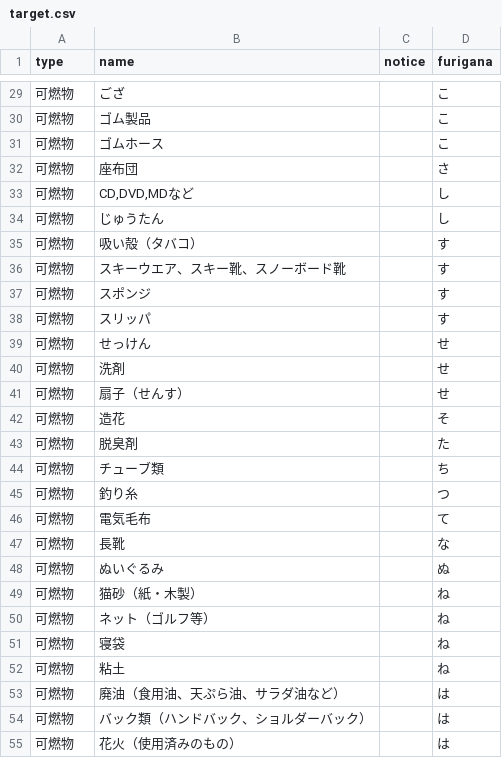
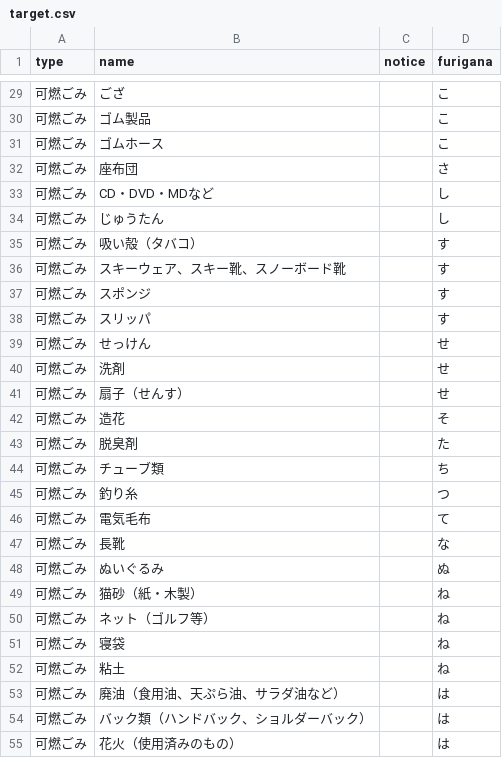
Before and after one commit to omaezakishi/5374, a CSV file: data/target.csv, drawn as a sheet; only a part is shown, gaps mark what is left out; the diff covers the shown part only.

```diff
--- a/data/target.csv
+++ b/data/target.csv
@@ -29,27 +29,27 @@ type,name,notice,furigana
-可燃物,ござ,,こ
-可燃物,ゴム製品,,こ
-可燃物,ゴムホース,,こ
-可燃物,座布団,,さ
-可燃物,"CD,DVD,MDなど",,し
-可燃物,じゅうたん,,し
-可燃物,吸い殻（タバコ）,,す
-可燃物,スキーウエア、スキー靴、スノーボード靴,,す
-可燃物,スポンジ,,す
-可燃物,スリッパ,,す
-可燃物,せっけん,,せ
-可燃物,洗剤,,せ
-可燃物,扇子（せんす）,,せ
-可燃物,造花,,そ
-可燃物,脱臭剤,,た
-可燃物,チューブ類,,ち
-可燃物,釣り糸,,つ
-可燃物,電気毛布,,て
-可燃物,長靴,,な
-可燃物,ぬいぐるみ,,ぬ
-可燃物,猫砂（紙・木製）,,ね
-可燃物,ネット（ゴルフ等）,,ね
-可燃物,寝袋,,ね
-可燃物,粘土,,ね
-可燃物,廃油（食用油、天ぷら油、サラダ油など）,,は
-可燃物,バック類（ハンドバック、ショルダーバック）,,は
-可燃物,花火（使用済みのもの）,,は
+可燃ごみ,ござ,,こ
+可燃ごみ,ゴム製品,,こ
+可燃ごみ,ゴムホース,,こ
+可燃ごみ,座布団,,さ
+可燃ごみ,CD・DVD・MDなど,,し
+可燃ごみ,じゅうたん,,し
+可燃ごみ,吸い殻（タバコ）,,す
+可燃ごみ,スキーウェア、スキー靴、スノーボード靴,,す
+可燃ごみ,スポンジ,,す
+可燃ごみ,スリッパ,,す
+可燃ごみ,せっけん,,せ
+可燃ごみ,洗剤,,せ
+可燃ごみ,扇子（せんす）,,せ
+可燃ごみ,造花,,そ
+可燃ごみ,脱臭剤,,た
+可燃ごみ,チューブ類,,ち
+可燃ごみ,釣り糸,,つ
+可燃ごみ,電気毛布,,て
+可燃ごみ,長靴,,な
+可燃ごみ,ぬいぐるみ,,ぬ
+可燃ごみ,猫砂（紙・木製）,,ね
+可燃ごみ,ネット（ゴルフ等）,,ね
+可燃ごみ,寝袋,,ね
+可燃ごみ,粘土,,ね
+可燃ごみ,廃油（食用油、天ぷら油、サラダ油など）,,は
+可燃ごみ,バック類（ハンドバック、ショルダーバック）,,は
+可燃ごみ,花火（使用済みのもの）,,は
```
Also changed, not shown: 4 added rows and 57 edited cells elsewhere in this file.
